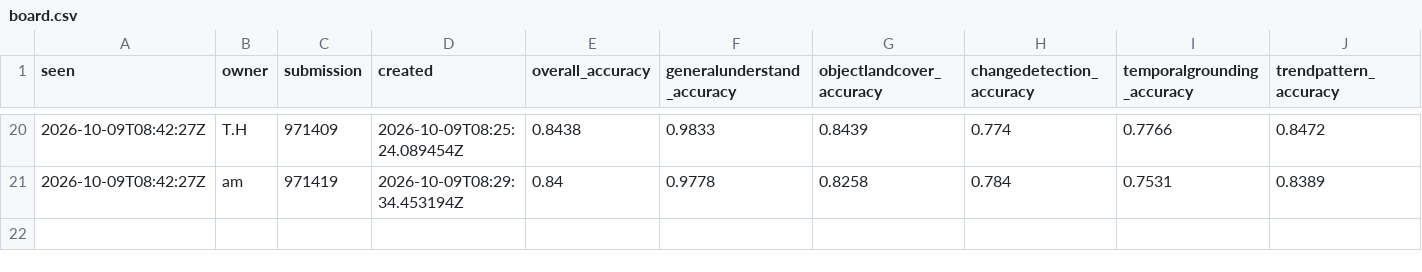
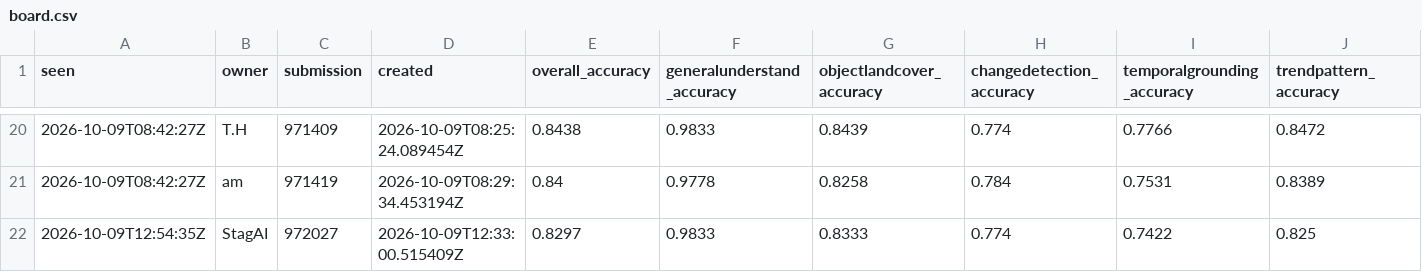
Before and after one commit to sidharthkumarpradhan/mavu27-challenge, a CSV file: board.csv, drawn as a sheet; only a part is shown, gaps mark what is left out; rows hold the shown columns only; the diff names each change by its address in the sheet, - before the commit and + after, or states it on an @@ line.

```diff
--- a/board.csv
+++ b/board.csv
+row 22: 2026-10-09T12:54:35Z | StagAI | 972027 | 2026-10-09T12:33:00.515409Z | 0.8297 | 0.9833 | 0.8333 | 0.774 | 0.7422 | 0.825
```
Also changed, not shown: 1 other file.
